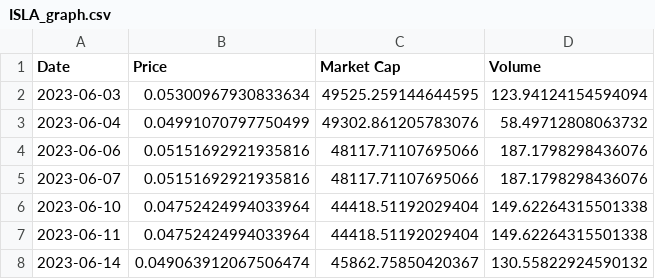
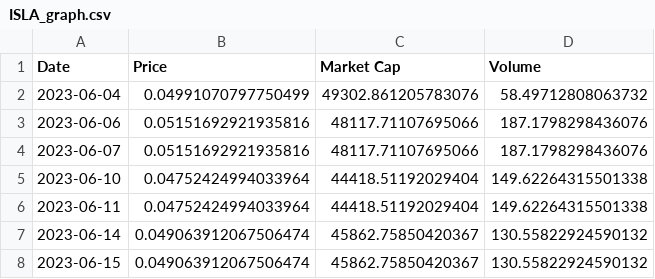
Before and after one commit to Insula-Crypto/ISLA_stats, a CSV file: ISLA_graph.csv, drawn as a sheet; only a part is shown; the shorter side is filled out with more unchanged rows; the diff names each change by its address in the sheet, - before the commit and + after, or states it on an @@ line.

```diff
--- a/ISLA_graph.csv
+++ b/ISLA_graph.csv
-row 2: 2023-06-03 | 0.05300967930833634 | 49525.259144644595 | 123.94124154594094
```
